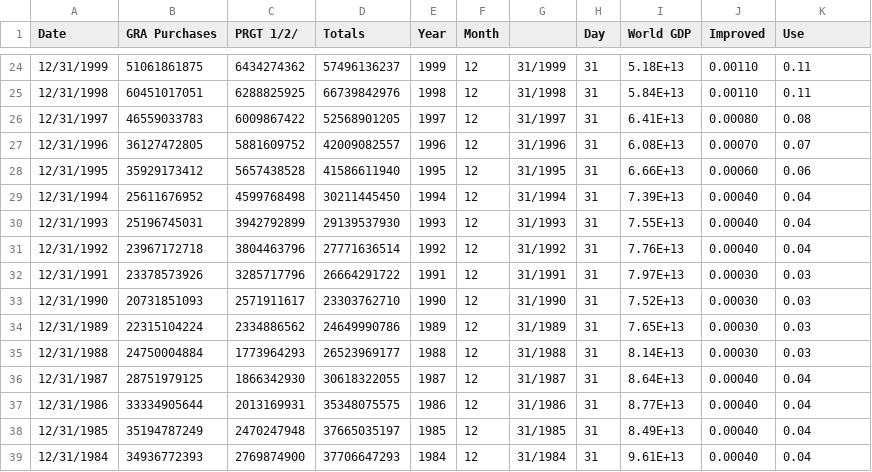
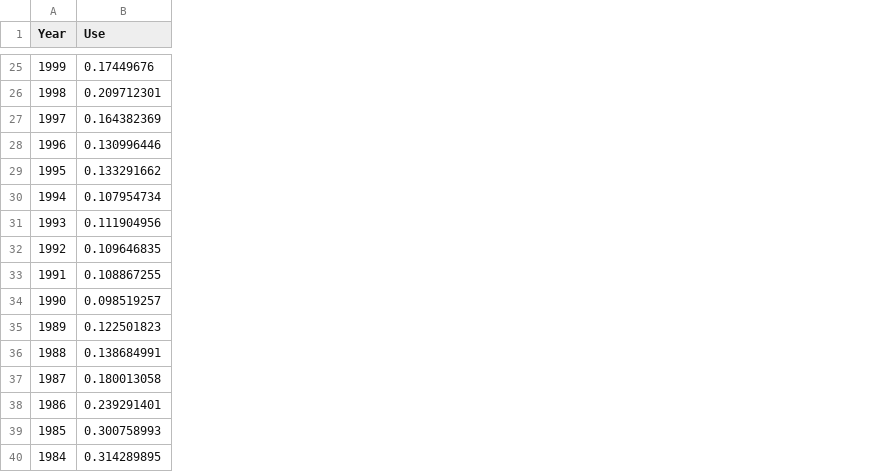
Before and after one commit to BenDykins/BenDykins.github.io, a CSV file: data_IMF_CreditOutstandingImproved .csv, drawn as a sheet; only a part is shown, gaps mark what is left out; removed rows and columns are numbered as before the commit, all else as after; the diff covers the shown part only; the diff names each change by its address in the sheet, - before the commit and + after, or states it on an @@ line.

```diff
--- a/data_IMF_CreditOutstandingImproved .csv
+++ b/data_IMF_CreditOutstandingImproved .csv
-column A (Date), rows 24-39: 12/31/1999 | 12/31/1998 | 12/31/1997 | 12/31/1996 | 12/31/1995 | 12/31/1994 | 12/31/1993 | 12/31/1992 | 12/31/1991 | 12/31/1990 | 12/31/1989 | 12/31/1988 | 12/31/1987 | 12/31/1986 | 12/31/1985 | 12/31/1984
-column B (GRA Purchases), rows 24-39: 51061861875 | 60451017051 | 46559033783 | 36127472805 | 35929173412 | 25611676952 | 25196745031 | 23967172718 | 23378573926 | 20731851093 | 22315104224 | 24750004884 | 28751979125 | 33334905644 | 35194787249 | 34936772393
-column C (PRGT 1/2/), rows 24-39: 6434274362 | 6288825925 | 6009867422 | 5881609752 | 5657438528 | 4599768498 | 3942792899 | 3804463796 | 3285717796 | 2571911617 | 2334886562 | 1773964293 | 1866342930 | 2013169931 | 2470247948 | 2769874900
-column D (Totals), rows 24-39: 57496136237 | 66739842976 | 52568901205 | 42009082557 | 41586611940 | 30211445450 | 29139537930 | 27771636514 | 26664291722 | 23303762710 | 24649990786 | 26523969177 | 30618322055 | 35348075575 | 37665035197 | 37706647293
-column F (Month), rows 24-39: all 12
-column G, rows 24-39: 31/1999 | 31/1998 | 31/1997 | 31/1996 | 31/1995 | 31/1994 | 31/1993 | 31/1992 | 31/1991 | 31/1990 | 31/1989 | 31/1988 | 31/1987 | 31/1986 | 31/1985 | 31/1984
-column H (Day), rows 24-39: all 31
-column I (World GDP), rows 24-39: 5.18E+13 | 5.84E+13 | 6.41E+13 | 6.08E+13 | 6.66E+13 | 7.39E+13 | 7.55E+13 | 7.76E+13 | 7.97E+13 | 7.52E+13 | 7.65E+13 | 8.14E+13 | 8.64E+13 | 8.77E+13 | 8.49E+13 | 9.61E+13
-column J (Improved), rows 24-39: 0.00110 | 0.00110 | 0.00080 | 0.00070 | 0.00060 | 0.00040 | 0.00040 | 0.00040 | 0.00030 | 0.00030 | 0.00030 | 0.00030 | 0.00040 | 0.00040 | 0.00040 | 0.00040
-B25 (Use): 0.11
+B25 (Use): 0.17449676
-B26 (Use): 0.11
+B26 (Use): 0.209712301
-B27 (Use): 0.08
+B27 (Use): 0.164382369
-B28 (Use): 0.07
+B28 (Use): 0.130996446
-B29 (Use): 0.06
+B29 (Use): 0.133291662
-B30 (Use): 0.04
+B30 (Use): 0.107954734
-B31 (Use): 0.04
+B31 (Use): 0.111904956
-B32 (Use): 0.04
+B32 (Use): 0.109646835
-B33 (Use): 0.03
+B33 (Use): 0.108867255
-B34 (Use): 0.03
+B34 (Use): 0.098519257
-B35 (Use): 0.03
+B35 (Use): 0.122501823
-B36 (Use): 0.03
+B36 (Use): 0.138684991
-B37 (Use): 0.04
+B37 (Use): 0.180013058
-B38 (Use): 0.04
+B38 (Use): 0.239291401
-B39 (Use): 0.04
+B39 (Use): 0.300758993
-B40 (Use): 0.04
+B40 (Use): 0.314289895
```
Also changed, not shown: 1 added row and 22 edited cells elsewhere in this file.
